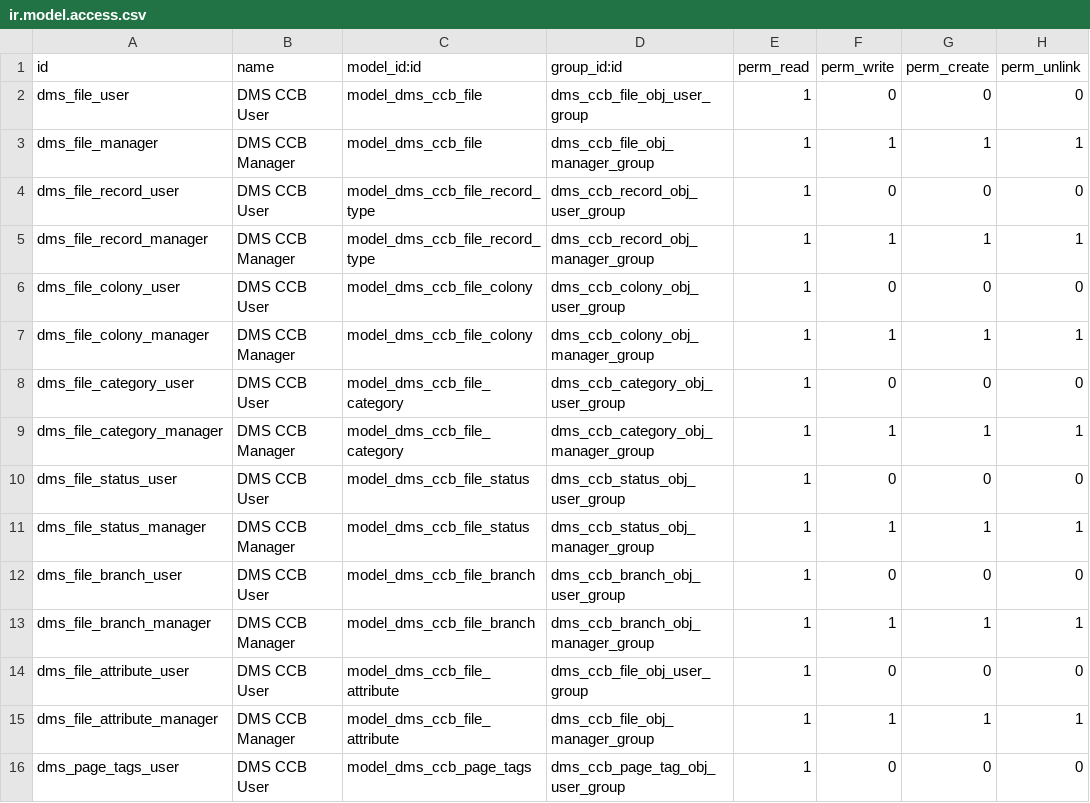
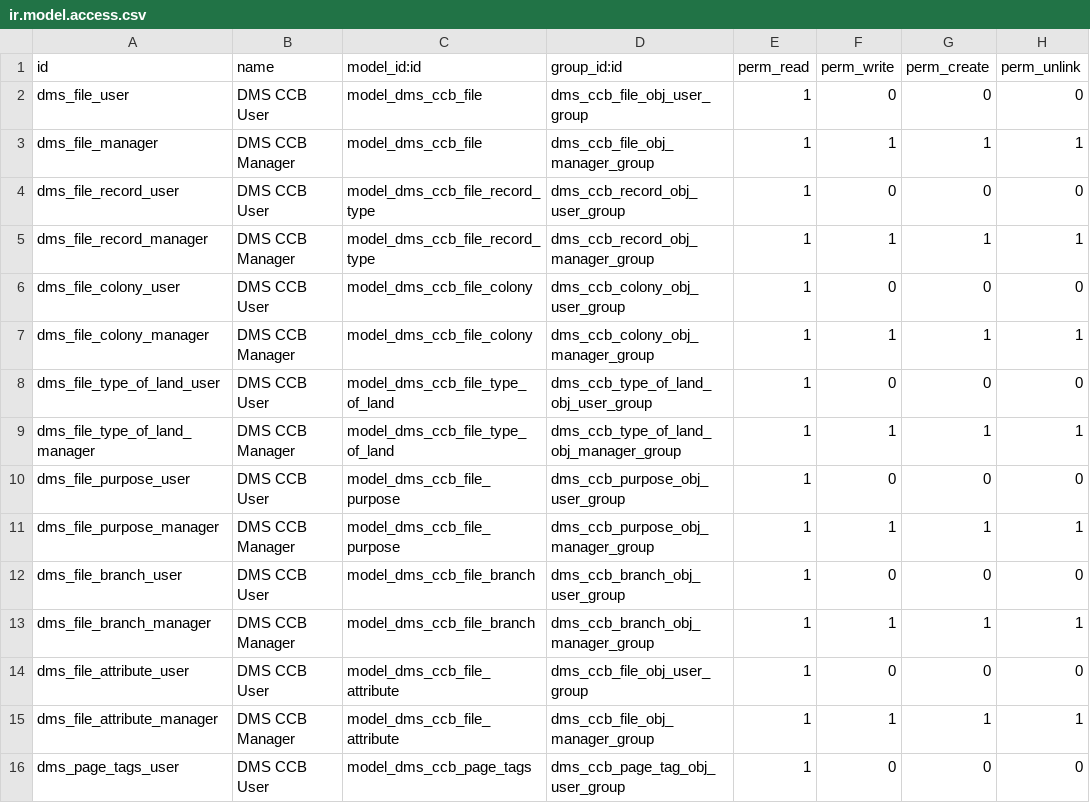
Before and after one commit to faisalkamran/dms_ccb, a CSV file: security/ir.model.access.csv, drawn as a sheet; only a part is shown.

Commit message:
Patch to rename field CATEGORY to TYPE OF LAND & STATUS to PURPOSE in file object & provide remaining data loaders

```diff
--- a/security/ir.model.access.csv
+++ b/security/ir.model.access.csv
@@ -7,6 +7,6 @@ dms_file_colony_user,DMS CCB User,model_dms_ccb_file_colony,dms_ccb_colony_obj_u
 dms_file_colony_manager,DMS CCB Manager,model_dms_ccb_file_colony,dms_ccb_colony_obj_manager_group,1,1,1,1
-dms_file_category_user,DMS CCB User,model_dms_ccb_file_category,dms_ccb_category_obj_user_group,1,0,0,0
-dms_file_category_manager,DMS CCB Manager,model_dms_ccb_file_category,dms_ccb_category_obj_manager_group,1,1,1,1
-dms_file_status_user,DMS CCB User,model_dms_ccb_file_status,dms_ccb_status_obj_user_group,1,0,0,0
-dms_file_status_manager,DMS CCB Manager,model_dms_ccb_file_status,dms_ccb_status_obj_manager_group,1,1,1,1
+dms_file_type_of_land_user,DMS CCB User,model_dms_ccb_file_type_of_land,dms_ccb_type_of_land_obj_user_group,1,0,0,0
+dms_file_type_of_land_manager,DMS CCB Manager,model_dms_ccb_file_type_of_land,dms_ccb_type_of_land_obj_manager_group,1,1,1,1
+dms_file_purpose_user,DMS CCB User,model_dms_ccb_file_purpose,dms_ccb_purpose_obj_user_group,1,0,0,0
+dms_file_purpose_manager,DMS CCB Manager,model_dms_ccb_file_purpose,dms_ccb_purpose_obj_manager_group,1,1,1,1
 dms_file_branch_user,DMS CCB User,model_dms_ccb_file_branch,dms_ccb_branch_obj_user_group,1,0,0,0
```
Also changed, not shown: 11 other files.
